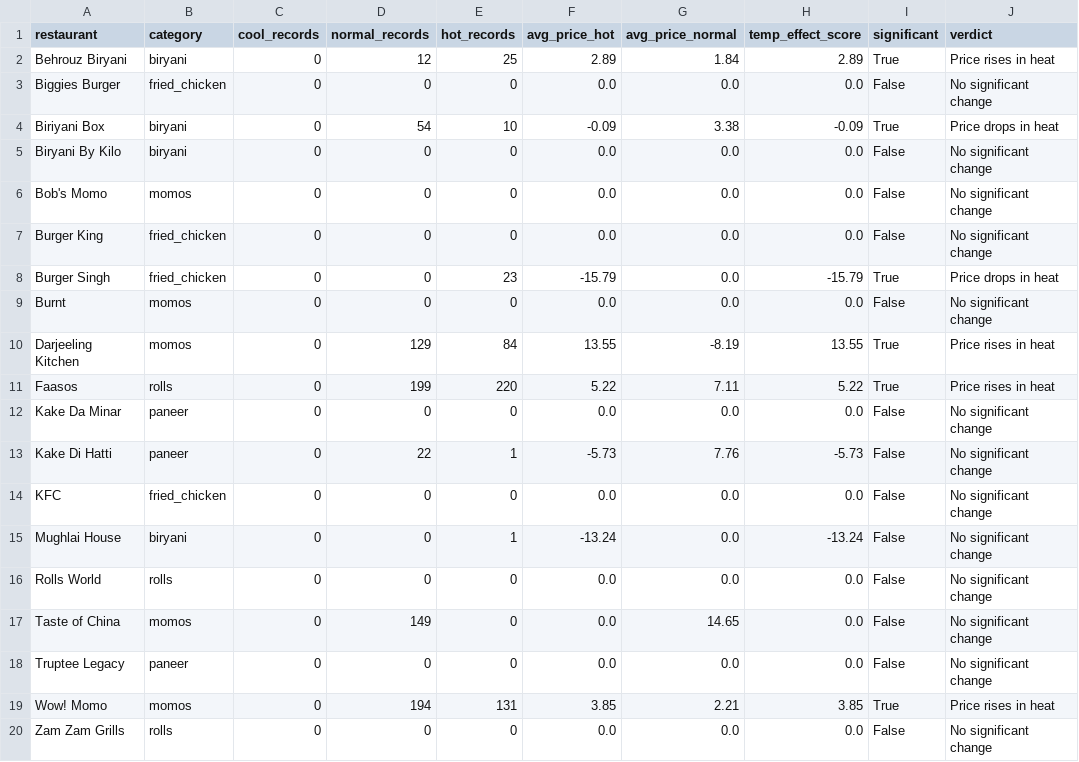
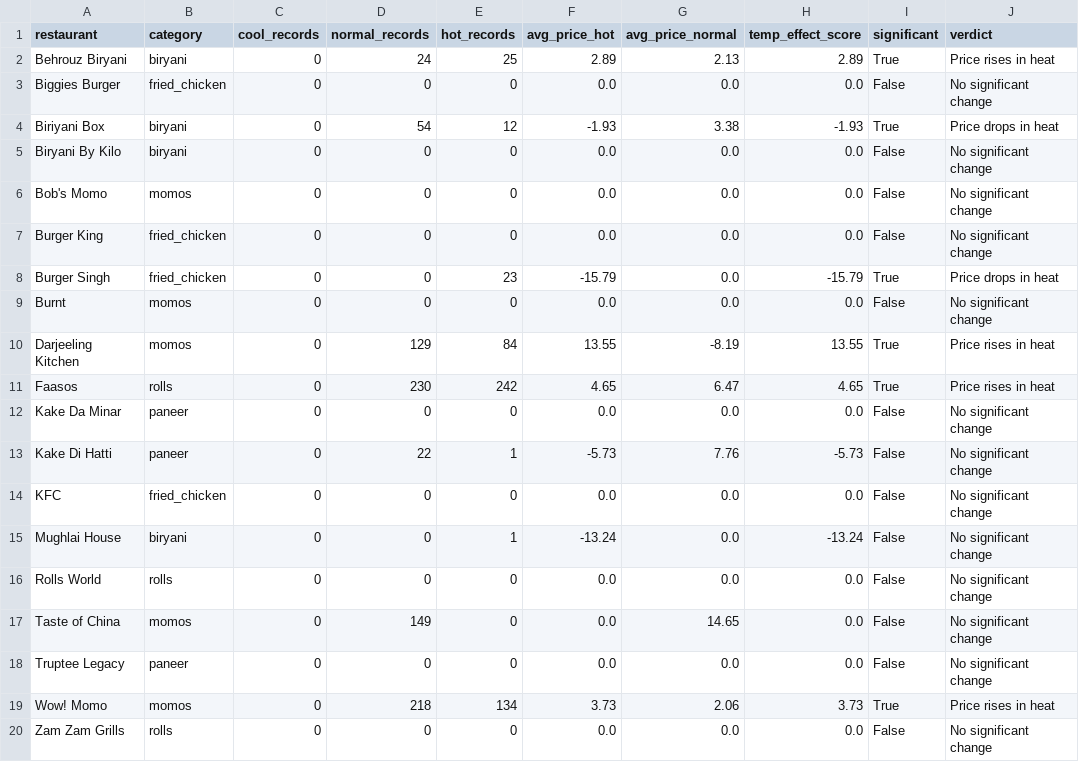
Before and after one commit to Laren27/Price-Surge, a CSV file: data/processed/temperature_effect/temperature_effect_results.csv, drawn as a sheet.

Commit message:
Update temperature_effect_results.csv

```diff
--- a/data/processed/temperature_effect/temperature_effect_results.csv
+++ b/data/processed/temperature_effect/temperature_effect_results.csv
@@ -1,5 +1,5 @@
 restaurant,category,cool_records,normal_records,hot_records,avg_price_hot,avg_price_normal,temp_effect_score,significant,verdict
-Behrouz Biryani,biryani,0,12,25,2.89,1.84,2.89,True,Price rises in heat
+Behrouz Biryani,biryani,0,24,25,2.89,2.13,2.89,True,Price rises in heat
 Biggies Burger,fried_chicken,0,0,0,0.0,0.0,0.0,False,No significant change
-Biriyani Box,biryani,0,54,10,-0.09,3.38,-0.09,True,Price drops in heat
+Biriyani Box,biryani,0,54,12,-1.93,3.38,-1.93,True,Price drops in heat
 Biryani By Kilo,biryani,0,0,0,0.0,0.0,0.0,False,No significant change
@@ -10,3 +10,3 @@ Burnt,momos,0,0,0,0.0,0.0,0.0,False,No significant change
 Darjeeling Kitchen,momos,0,129,84,13.55,-8.19,13.55,True,Price rises in heat
-Faasos,rolls,0,199,220,5.22,7.11,5.22,True,Price rises in heat
+Faasos,rolls,0,230,242,4.65,6.47,4.65,True,Price rises in heat
 Kake Da Minar,paneer,0,0,0,0.0,0.0,0.0,False,No significant change
@@ -18,3 +18,3 @@ Taste of China,momos,0,149,0,0.0,14.65,0.0,False,No significant change
 Truptee Legacy,paneer,0,0,0,0.0,0.0,0.0,False,No significant change
-Wow! Momo,momos,0,194,131,3.85,2.21,3.85,True,Price rises in heat
+Wow! Momo,momos,0,218,134,3.73,2.06,3.73,True,Price rises in heat
 Zam Zam Grills,rolls,0,0,0,0.0,0.0,0.0,False,No significant change
```
